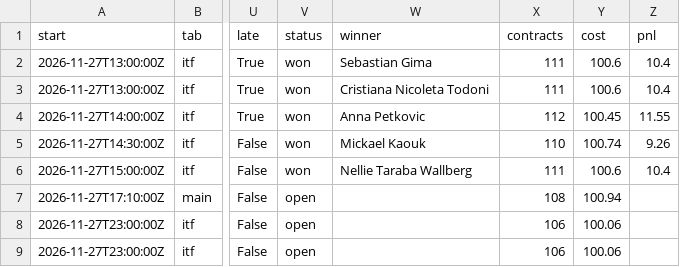
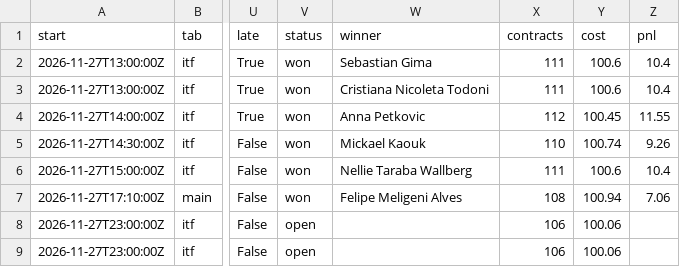
Before and after one commit to investment-analytics3/nba-pregame, a CSV file: docs/tennis/results.csv, drawn as a sheet; only a part is shown, gaps mark what is left out; the diff names each change by its address in the sheet, - before the commit and + after, or states it on an @@ line.

```diff
--- a/docs/tennis/results.csv
+++ b/docs/tennis/results.csv
-V7 (status): open
+V7 (status): won
-W7 (winner): (empty)
+W7 (winner): Felipe Meligeni Alves
-Z7 (pnl): (empty)
+Z7 (pnl): 7.06
```
Also changed, not shown: 6 other files.
